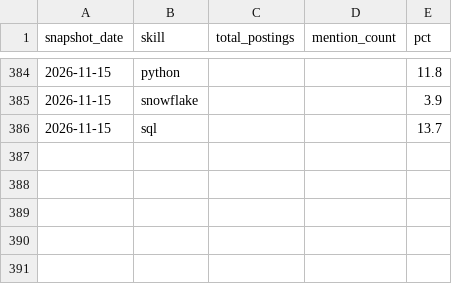
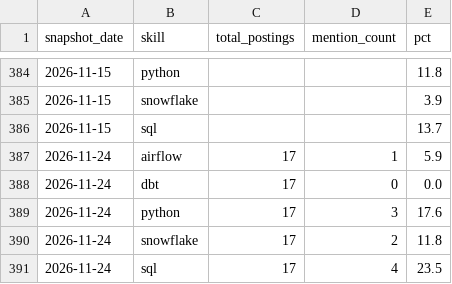
Before and after one commit to xjiang16/job-market-tracker, a CSV file: data/warehouse/skill_trends.csv, drawn as a sheet; only a part is shown, gaps mark what is left out; the diff names each change by its address in the sheet, - before the commit and + after, or states it on an @@ line.

```diff
--- a/data/warehouse/skill_trends.csv
+++ b/data/warehouse/skill_trends.csv
+row 387: 2026-11-24 | airflow | 17 | 1 | 5.9
+row 388: 2026-11-24 | dbt | 17 | 0 | 0.0
+row 389: 2026-11-24 | python | 17 | 3 | 17.6
+row 390: 2026-11-24 | snowflake | 17 | 2 | 11.8
+row 391: 2026-11-24 | sql | 17 | 4 | 23.5
```
Also changed, not shown: 4 other files.
